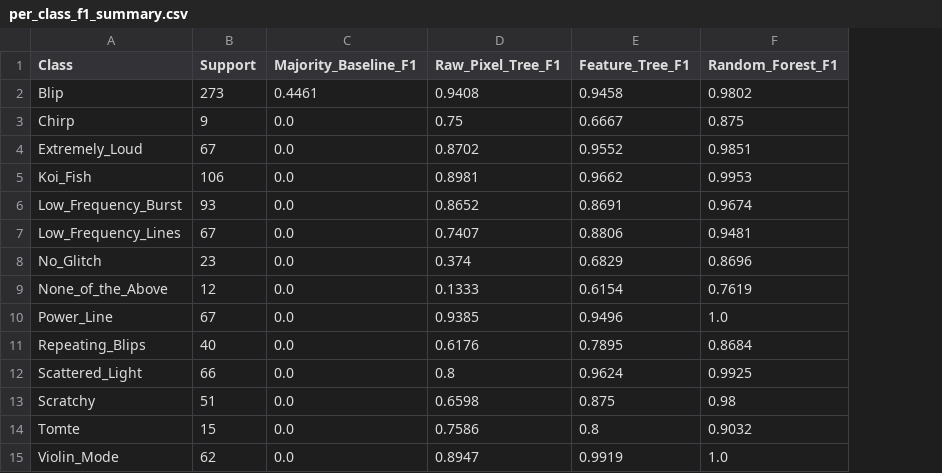
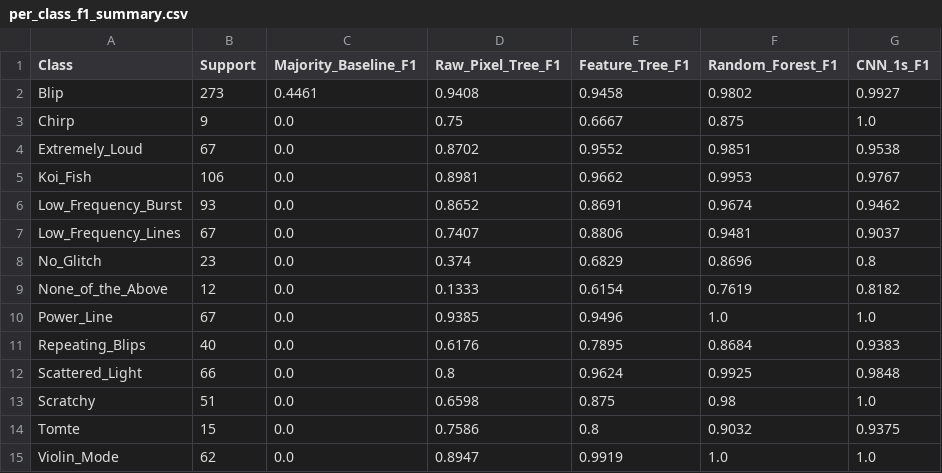
Before and after one commit to IsmailNooruddin/ligo-glitch-classification, a CSV file: outputs/tables/per_class_f1_summary.csv, drawn as a sheet; the diff names each change by its address in the sheet, - before the commit and + after, or states it on an @@ line.

```diff
--- a/outputs/tables/per_class_f1_summary.csv
+++ b/outputs/tables/per_class_f1_summary.csv
+column G (CNN_1s_F1), rows 2-15: 0.9927 | 1.0 | 0.9538 | 0.9767 | 0.9462 | 0.9037 | 0.8 | 0.8182 | 1.0 | 0.9383 | 0.9848 | 1.0 | 0.9375 | 1.0
```
Also changed, not shown: outputs/tables/benchmark_comparison.csv, 26 other files.
